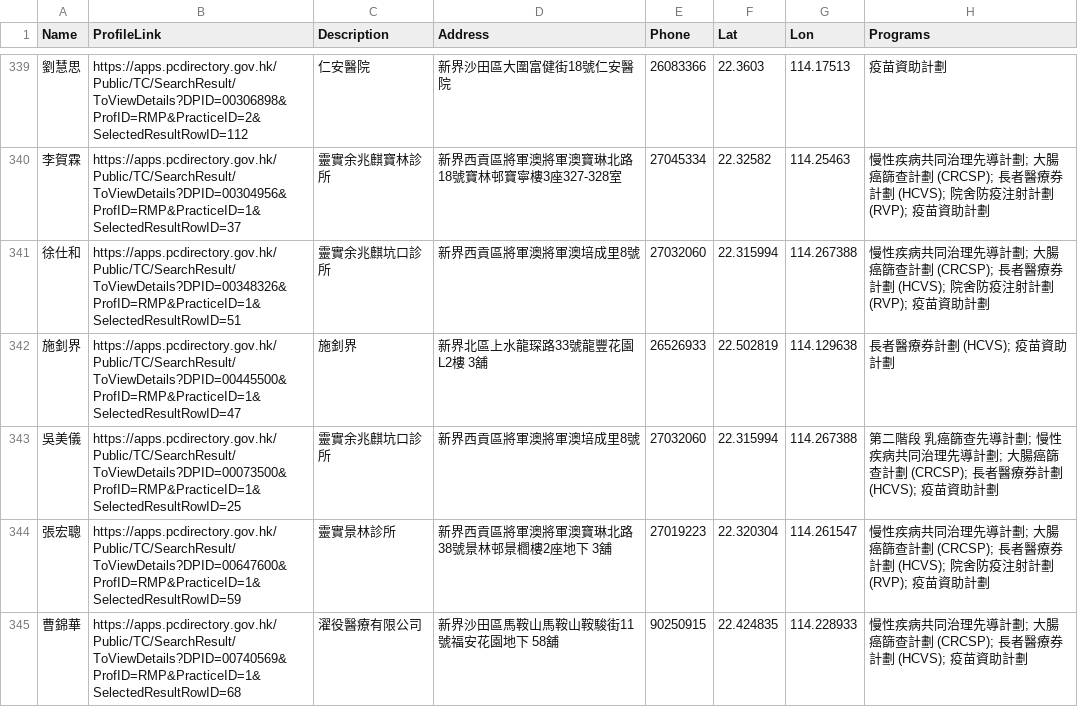
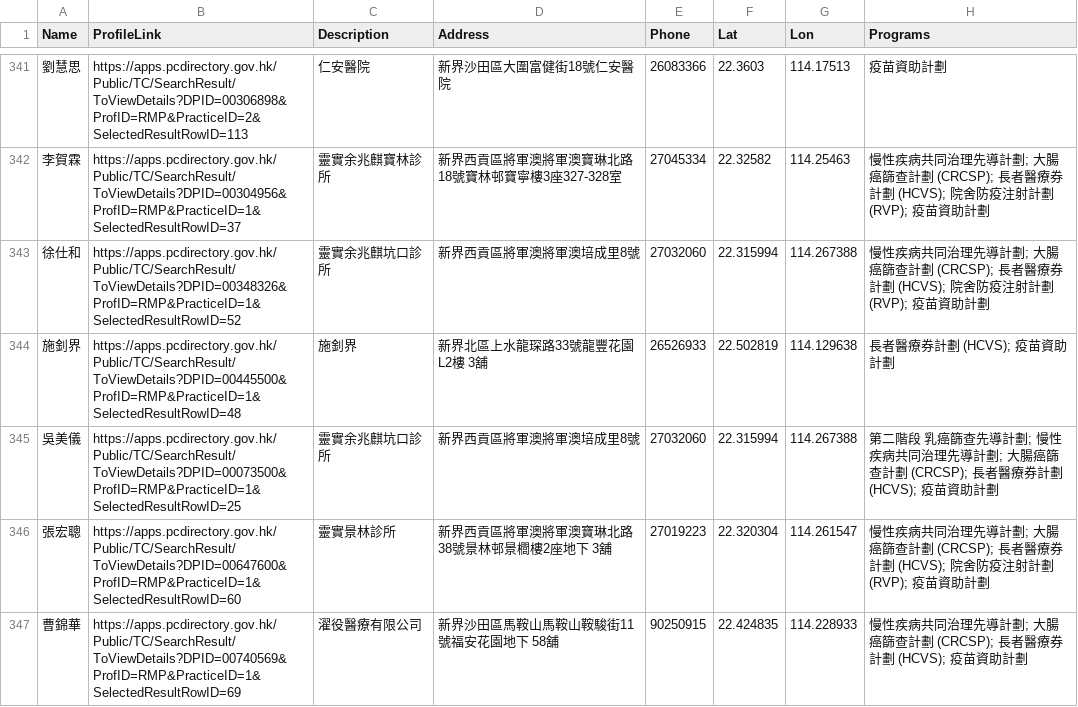
Before and after one commit to support-taipo/support-taipo.github.io, a CSV file: doctors_tc.csv, drawn as a sheet; only a part is shown, gaps mark what is left out; the diff covers the shown part only.

```diff
--- a/doctors_tc.csv
+++ b/doctors_tc.csv
@@ -339,7 +341,7 @@ Name,ProfileLink,Description,Address,Phone,Lat,Lon,Programs
-劉慧思,https://apps.pcdirectory.gov.hk/Public/TC/SearchResult/ToViewDetails?DPID=00306898&ProfID=RMP&PracticeID=2&SelectedResultRowID=112,仁安醫院,新界沙田區大圍富健街18號仁安醫院,26083366,22.3603,114.17513,疫苗資助計劃
+劉慧思,https://apps.pcdirectory.gov.hk/Public/TC/SearchResult/ToViewDetails?DPID=00306898&ProfID=RMP&PracticeID=2&SelectedResultRowID=113,仁安醫院,新界沙田區大圍富健街18號仁安醫院,26083366,22.3603,114.17513,疫苗資助計劃
 李賀霖,https://apps.pcdirectory.gov.hk/Public/TC/SearchResult/ToViewDetails?DPID=00304956&ProfID=RMP&PracticeID=1&SelectedResultRowID=37,靈實余兆麒寶林診所,新界西貢區將軍澳將軍澳寶琳北路18號寶林邨寶寧樓3座327-328室,27045334,22.32582,114.25463,慢性疾病共同治理先導計劃; 大腸癌篩查計劃 (CRCSP); 長者醫療券計劃 (HCVS); 院舍防疫注射計劃 (RVP); 疫苗資助計劃
-徐仕和,https://apps.pcdirectory.gov.hk/Public/TC/SearchResult/ToViewDetails?DPID=00348326&ProfID=RMP&PracticeID=1&SelectedResultRowID=51,靈實余兆麒坑口診所,新界西貢區將軍澳將軍澳培成里8號,27032060,22.315994,114.267388,慢性疾病共同治理先導計劃; 大腸癌篩查計劃 (CRCSP); 長者醫療券計劃 (HCVS); 院舍防疫注射計劃 (RVP); 疫苗資助計劃
-施釗界,https://apps.pcdirectory.gov.hk/Public/TC/SearchResult/ToViewDetails?DPID=00445500&ProfID=RMP&PracticeID=1&SelectedResultRowID=47,施釗界,新界北區上水龍琛路33號龍豐花園L2樓 3舖,26526933,22.502819,114.129638,長者醫療券計劃 (HCVS); 疫苗資助計劃
+徐仕和,https://apps.pcdirectory.gov.hk/Public/TC/SearchResult/ToViewDetails?DPID=00348326&ProfID=RMP&PracticeID=1&SelectedResultRowID=52,靈實余兆麒坑口診所,新界西貢區將軍澳將軍澳培成里8號,27032060,22.315994,114.267388,慢性疾病共同治理先導計劃; 大腸癌篩查計劃 (CRCSP); 長者醫療券計劃 (HCVS); 院舍防疫注射計劃 (RVP); 疫苗資助計劃
+施釗界,https://apps.pcdirectory.gov.hk/Public/TC/SearchResult/ToViewDetails?DPID=00445500&ProfID=RMP&PracticeID=1&SelectedResultRowID=48,施釗界,新界北區上水龍琛路33號龍豐花園L2樓 3舖,26526933,22.502819,114.129638,長者醫療券計劃 (HCVS); 疫苗資助計劃
 吳美儀,https://apps.pcdirectory.gov.hk/Public/TC/SearchResult/ToViewDetails?DPID=00073500&ProfID=RMP&PracticeID=1&SelectedResultRowID=25,靈實余兆麒坑口診所,新界西貢區將軍澳將軍澳培成里8號,27032060,22.315994,114.267388,第二階段 乳癌篩查先導計劃; 慢性疾病共同治理先導計劃; 大腸癌篩查計劃 (CRCSP); 長者醫療券計劃 (HCVS); 疫苗資助計劃
-張宏聰,https://apps.pcdirectory.gov.hk/Public/TC/SearchResult/ToViewDetails?DPID=00647600&ProfID=RMP&PracticeID=1&SelectedResultRowID=59,靈實景林診所,新界西貢區將軍澳將軍澳寶琳北路38號景林邨景櫚樓2座地下 3舖,27019223,22.320304,114.261547,慢性疾病共同治理先導計劃; 大腸癌篩查計劃 (CRCSP); 長者醫療券計劃 (HCVS); 院舍防疫注射計劃 (RVP); 疫苗資助計劃
-曹錦華,https://apps.pcdirectory.gov.hk/Public/TC/SearchResult/ToViewDetails?DPID=00740569&ProfID=RMP&PracticeID=1&SelectedResultRowID=68,濯役醫療有限公司,新界沙田區馬鞍山馬鞍山鞍駿街11號福安花園地下 58舖,90250915,22.424835,114.228933,慢性疾病共同治理先導計劃; 大腸癌篩查計劃 (CRCSP); 長者醫療券計劃 (HCVS); 疫苗資助計劃
+張宏聰,https://apps.pcdirectory.gov.hk/Public/TC/SearchResult/ToViewDetails?DPID=00647600&ProfID=RMP&PracticeID=1&SelectedResultRowID=60,靈實景林診所,新界西貢區將軍澳將軍澳寶琳北路38號景林邨景櫚樓2座地下 3舖,27019223,22.320304,114.261547,慢性疾病共同治理先導計劃; 大腸癌篩查計劃 (CRCSP); 長者醫療券計劃 (HCVS); 院舍防疫注射計劃 (RVP); 疫苗資助計劃
+曹錦華,https://apps.pcdirectory.gov.hk/Public/TC/SearchResult/ToViewDetails?DPID=00740569&ProfID=RMP&PracticeID=1&SelectedResultRowID=69,濯役醫療有限公司,新界沙田區馬鞍山馬鞍山鞍駿街11號福安花園地下 58舖,90250915,22.424835,114.228933,慢性疾病共同治理先導計劃; 大腸癌篩查計劃 (CRCSP); 長者醫療券計劃 (HCVS); 疫苗資助計劃
```
Also changed, not shown: 3 added rows, 1 removed row and 116 edited cells elsewhere in this file.
